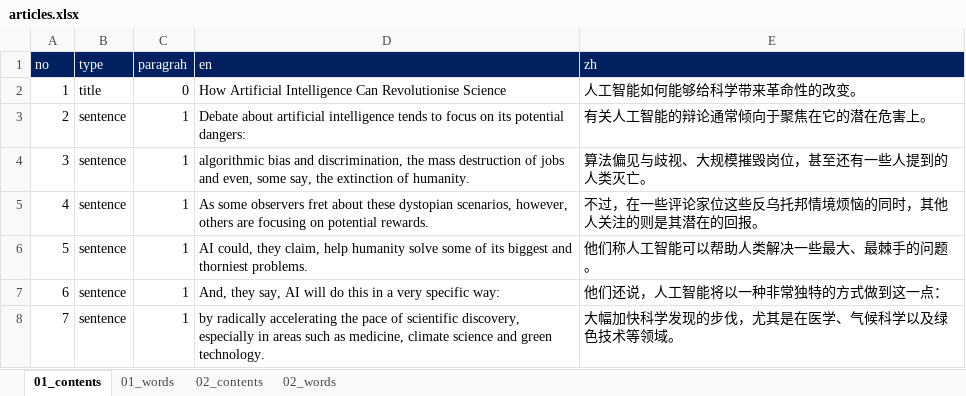
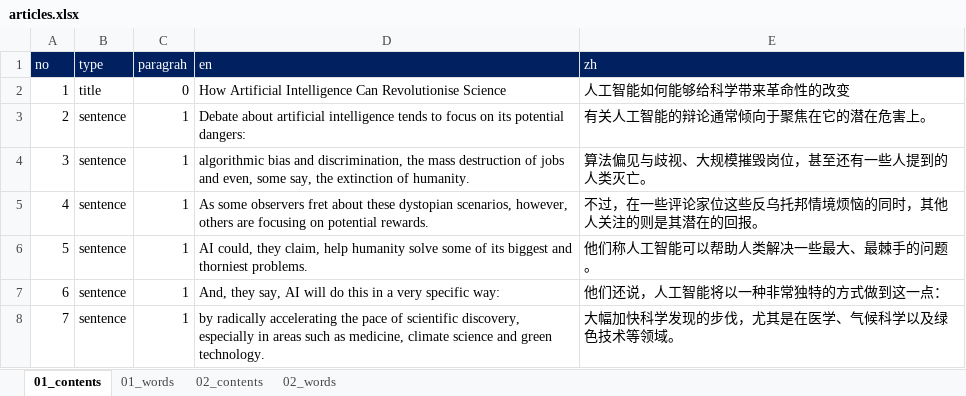
Before and after one commit to ColaLovingCat/vue_platform, an Excel workbook: public/docs/datas/articles.xlsx, sheet 01_contents, drawn as a sheet; only a part is shown; values as stored, in another font and other column widths than the file's, no borders; the diff names each change by its address in the sheet, - before the commit and + after, or states it on an @@ line.

```diff
--- a/public/docs/datas/articles.xlsx (sheet 01_contents)
+++ b/public/docs/datas/articles.xlsx (sheet 01_contents)
-E2 (zh): 人工智能如何能够给科学带来革命性的改变。
+E2 (zh): 人工智能如何能够给科学带来革命性的改变
```
Also changed, not shown: 3 other files.
